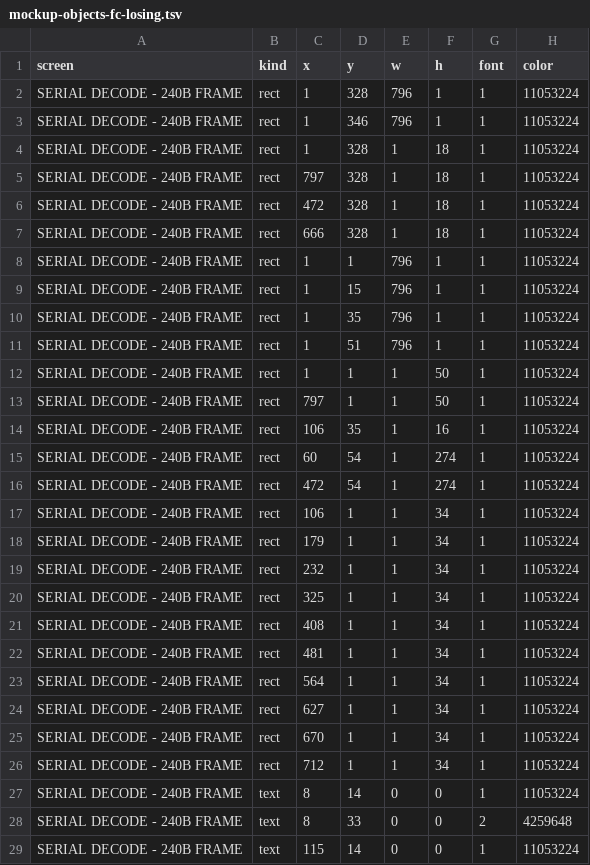
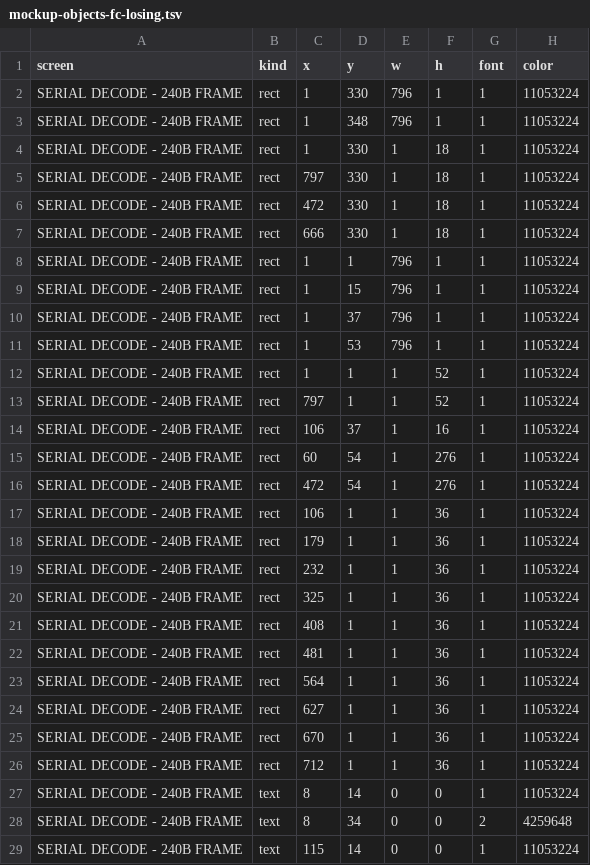
Before and after one commit to ameline-design/dmm6500-serial-decode, a TSV file: docs/mockup-objects-fc-losing.tsv, drawn as a sheet; only a part is shown; the diff covers the shown part only; the diff names each change by its address in the sheet, - before the commit and + after, or states it on an @@ line.

```diff
--- a/docs/mockup-objects-fc-losing.tsv
+++ b/docs/mockup-objects-fc-losing.tsv
-D2 (y): 328
+D2 (y): 330
-D3 (y): 346
+D3 (y): 348
-D4:D7 (y): 328
+D4:D7 (y): 330
-D10 (y): 35
+D10 (y): 37
-D11 (y): 51
+D11 (y): 53
-F12:F13 (h): 50
+F12:F13 (h): 52
-D14 (y): 35
+D14 (y): 37
-F15:F16 (h): 274
+F15:F16 (h): 276
-F17:F26 (h): 34
+F17:F26 (h): 36
-D28 (y): 33
+D28 (y): 34
```
Also changed, not shown: 70 edited cells elsewhere in this file, docs/mockup-objects-fc-ok.tsv, docs/mockup-objects-fit-amber.tsv, 36 other files.
